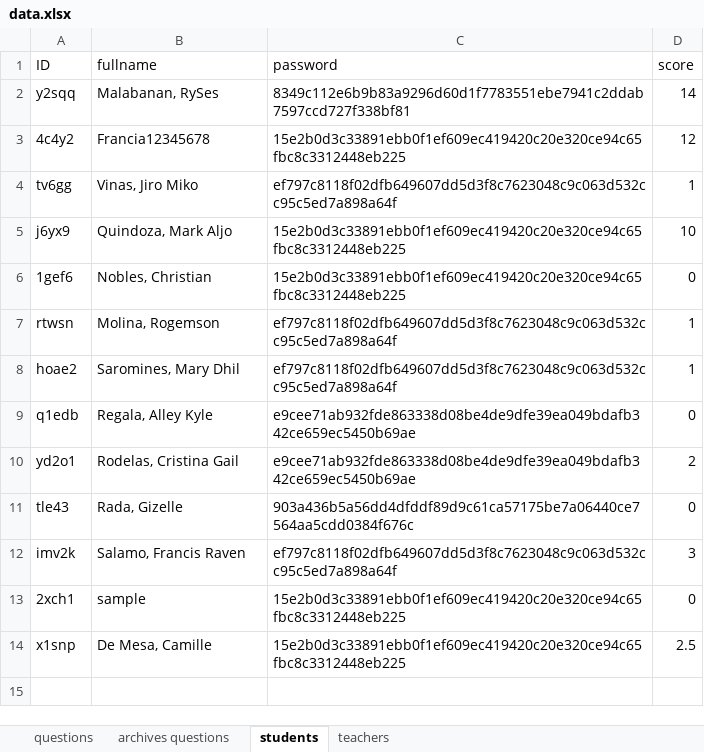
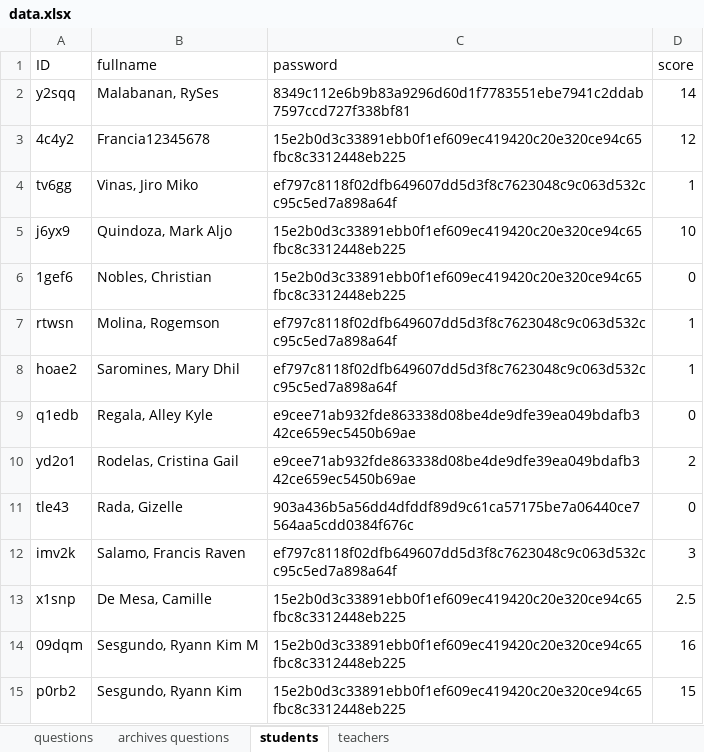
Before and after one commit to RyannKim327/Python-Programming-Compillation, an Excel workbook: GUI/final project/data.xlsx, sheet students, drawn as a sheet; values as stored, in another font and other column widths than the file's, no borders; removed rows and columns are numbered as before the commit, all else as after; the diff names each change by its address in the sheet, - before the commit and + after, or states it on an @@ line.

```diff
--- a/GUI/final project/data.xlsx (sheet students)
+++ b/GUI/final project/data.xlsx (sheet students)
-row 13: 2xch1 | sample | 15e2b0d3c33891ebb0f1ef609ec419420c20e320ce94c65fbc8c3312448eb225 | 0
+row 14: 09dqm | Sesgundo, Ryann Kim M | 15e2b0d3c33891ebb0f1ef609ec419420c20e320ce94c65fbc8c3312448eb225 | 16
+row 15: p0rb2 | Sesgundo, Ryann Kim | 15e2b0d3c33891ebb0f1ef609ec419420c20e320ce94c65fbc8c3312448eb225 | 15
```
Also changed, not shown: sheet questions, 1 other file.
